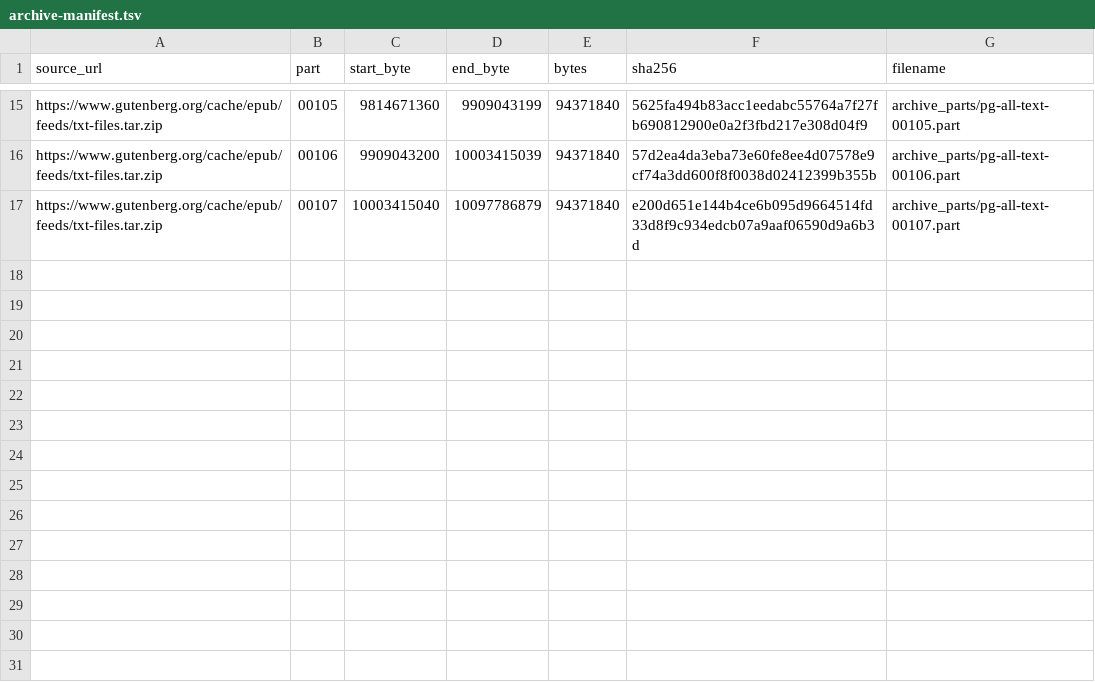
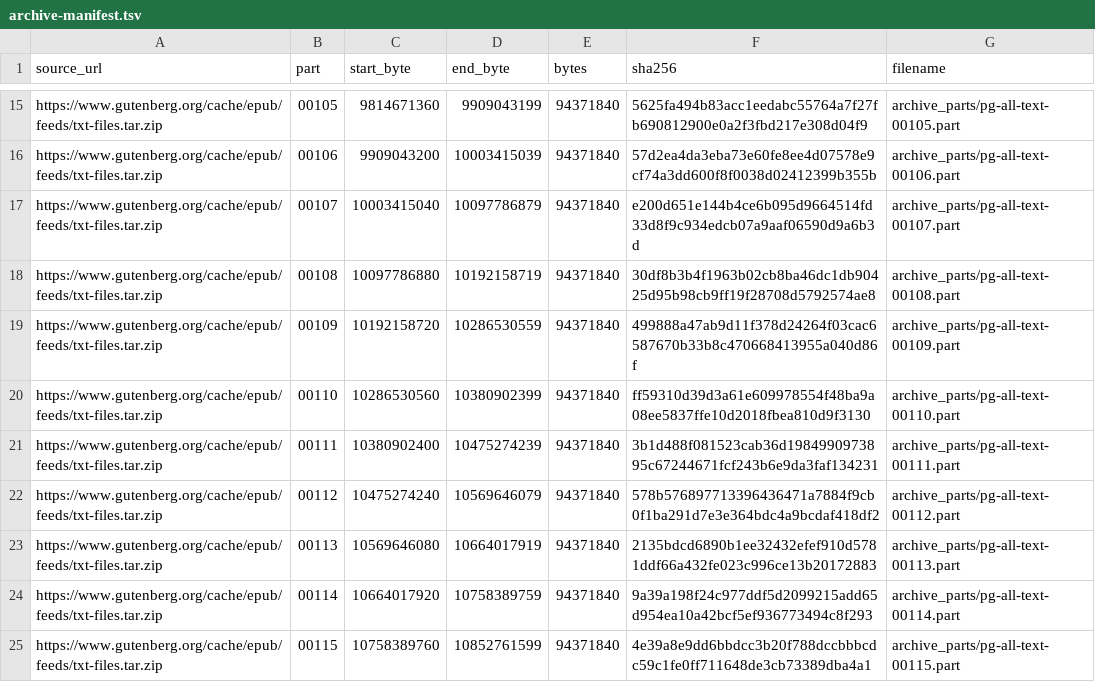
Before and after one commit to gcnb-ltda/project-gutenberg-bulk-downloader-2, a TSV file: archive-manifest.tsv, drawn as a sheet; only a part is shown, gaps mark what is left out; the diff names each change by its address in the sheet, - before the commit and + after, or states it on an @@ line.

```diff
--- a/archive-manifest.tsv
+++ b/archive-manifest.tsv
+row 18: https://www.gutenberg.org/cache/epub/feeds/txt-files.tar.zip | 00108 | 10097786880 | 10192158719 | 94371840 | 30df8b3b4f1963b02cb8ba46dc1db90425d95b98cb9ff19f28708d5792574ae8 | archive_parts/pg-all-text-00108.part
+row 19: https://www.gutenberg.org/cache/epub/feeds/txt-files.tar.zip | 00109 | 10192158720 | 10286530559 | 94371840 | 499888a47ab9d11f378d24264f03cac6587670b33b8c470668413955a040d86f | archive_parts/pg-all-text-00109.part
+row 20: https://www.gutenberg.org/cache/epub/feeds/txt-files.tar.zip | 00110 | 10286530560 | 10380902399 | 94371840 | ff59310d39d3a61e609978554f48ba9a08ee5837ffe10d2018fbea810d9f3130 | archive_parts/pg-all-text-00110.part
+row 21: https://www.gutenberg.org/cache/epub/feeds/txt-files.tar.zip | 00111 | 10380902400 | 10475274239 | 94371840 | 3b1d488f081523cab36d1984990973895c67244671fcf243b6e9da3faf134231 | archive_parts/pg-all-text-00111.part
+row 22: https://www.gutenberg.org/cache/epub/feeds/txt-files.tar.zip | 00112 | 10475274240 | 10569646079 | 94371840 | 578b576897713396436471a7884f9cb0f1ba291d7e3e364bdc4a9bcdaf418df2 | archive_parts/pg-all-text-00112.part
+row 23: https://www.gutenberg.org/cache/epub/feeds/txt-files.tar.zip | 00113 | 10569646080 | 10664017919 | 94371840 | 2135bdcd6890b1ee32432efef910d5781ddf66a432fe023c996ce13b20172883 | archive_parts/pg-all-text-00113.part
+row 24: https://www.gutenberg.org/cache/epub/feeds/txt-files.tar.zip | 00114 | 10664017920 | 10758389759 | 94371840 | 9a39a198f24c977ddf5d2099215add65d954ea10a42bcf5ef936773494c8f293 | archive_parts/pg-all-text-00114.part
+row 25: https://www.gutenberg.org/cache/epub/feeds/txt-files.tar.zip | 00115 | 10758389760 | 10852761599 | 94371840 | 4e39a8e9dd6bbdcc3b20f788dccbbbcdc59c1fe0ff711648de3cb73389dba4a1 | archive_parts/pg-all-text-00115.part
```
Also changed, not shown: 9 other files.
